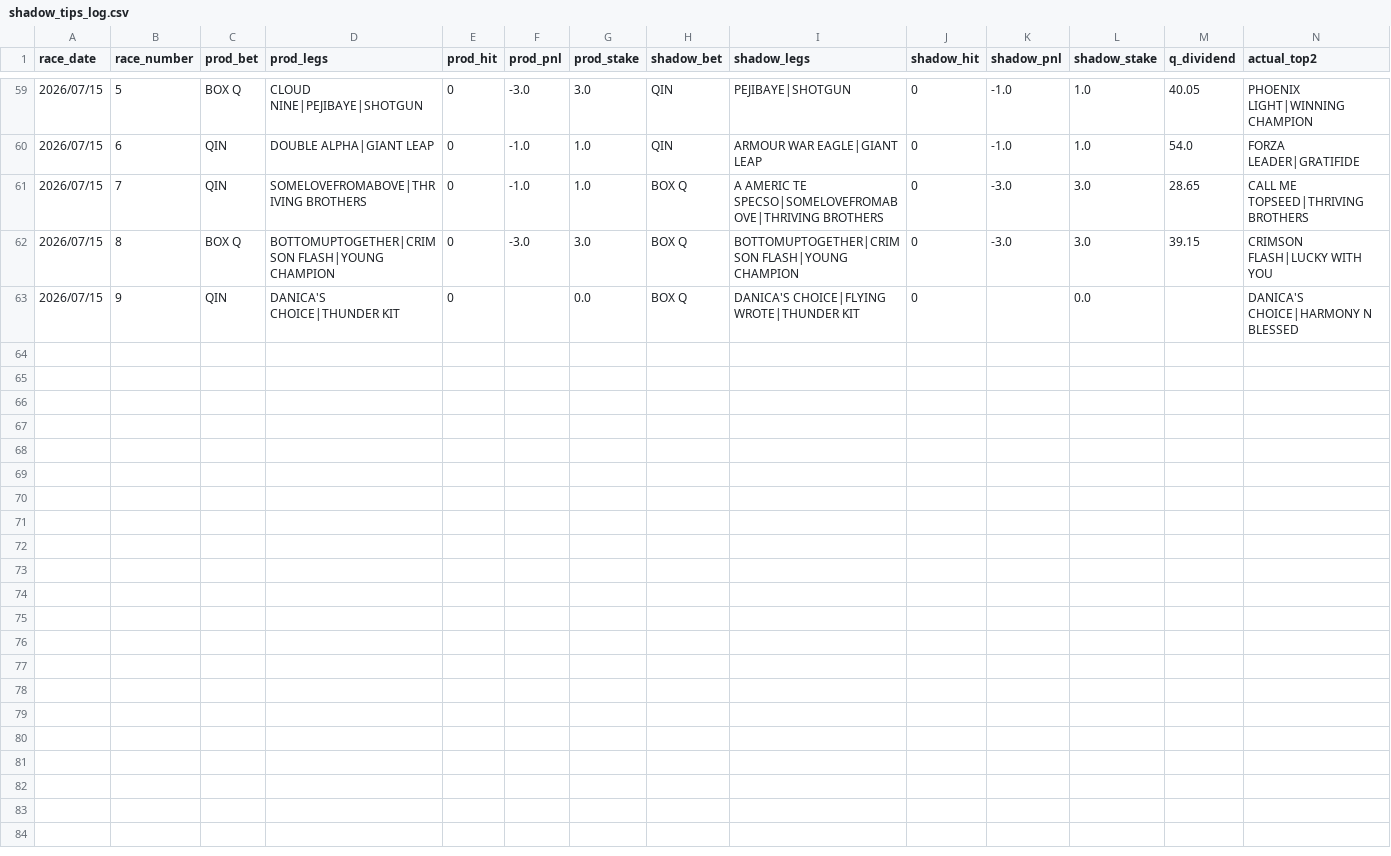
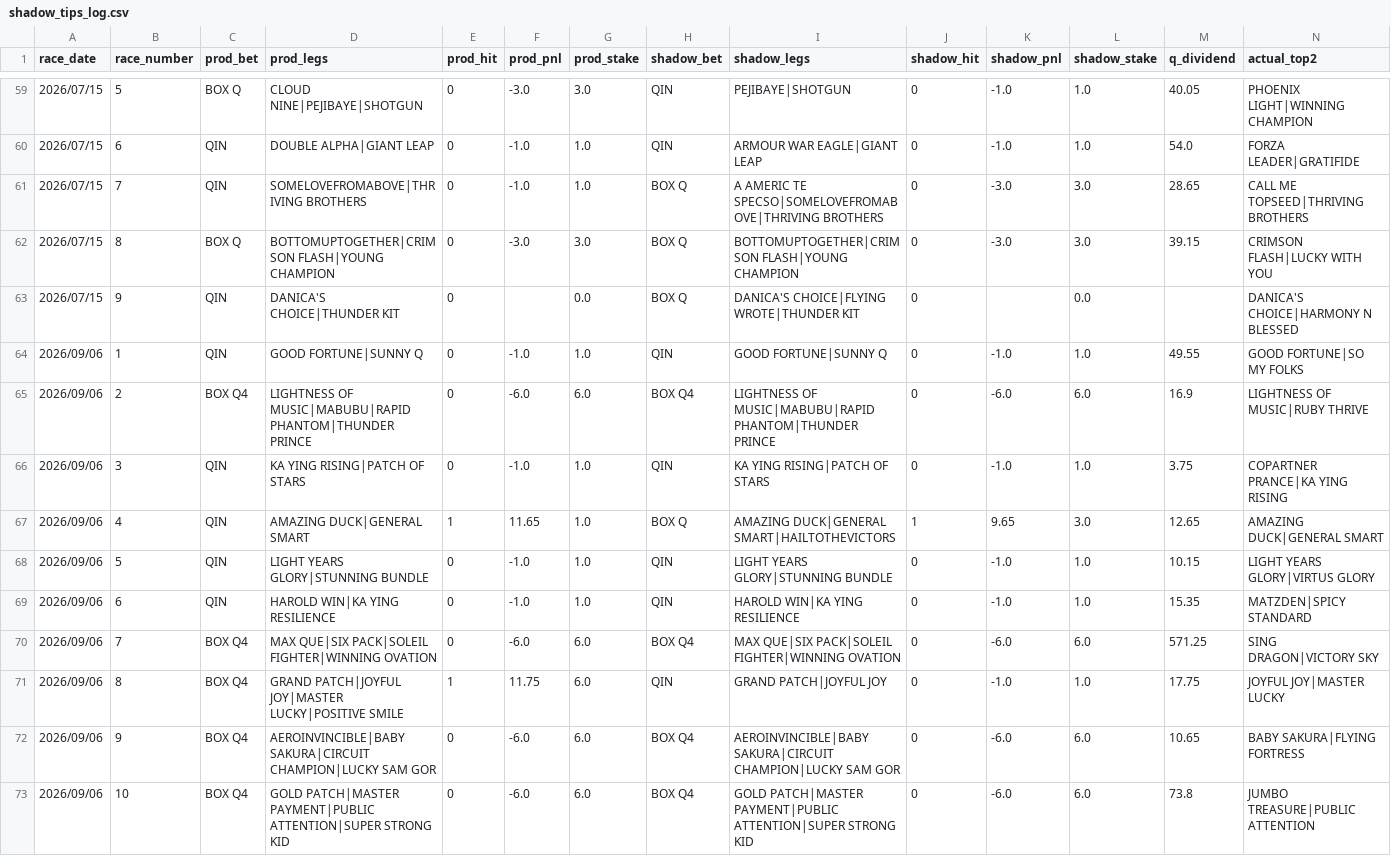
Before and after one commit to jitchamoli/hkjc-racing-analyzer, a CSV file: tracking_data/shadow_tips_log.csv, drawn as a sheet; only a part is shown, gaps mark what is left out; the diff names each change by its address in the sheet, - before the commit and + after, or states it on an @@ line.

```diff
--- a/tracking_data/shadow_tips_log.csv
+++ b/tracking_data/shadow_tips_log.csv
+row 64: 2026/09/06 | 1 | QIN | GOOD FORTUNE|SUNNY Q | 0 | -1.0 | 1.0 | QIN | GOOD FORTUNE|SUNNY Q | 0 | -1.0 | 1.0 | 49.55 | GOOD FORTUNE|SO MY FOLKS
+row 65: 2026/09/06 | 2 | BOX Q4 | LIGHTNESS OF MUSIC|MABUBU|RAPID PHANTOM|THUNDER PRINCE | 0 | -6.0 | 6.0 | BOX Q4 | LIGHTNESS OF MUSIC|MABUBU|RAPID PHANTOM|THUNDER PRINCE | 0 | -6.0 | 6.0 | 16.9 | LIGHTNESS OF MUSIC|RUBY THRIVE
+row 66: 2026/09/06 | 3 | QIN | KA YING RISING|PATCH OF STARS | 0 | -1.0 | 1.0 | QIN | KA YING RISING|PATCH OF STARS | 0 | -1.0 | 1.0 | 3.75 | COPARTNER PRANCE|KA YING RISING
+row 67: 2026/09/06 | 4 | QIN | AMAZING DUCK|GENERAL SMART | 1 | 11.65 | 1.0 | BOX Q | AMAZING DUCK|GENERAL SMART|HAILTOTHEVICTORS | 1 | 9.65 | 3.0 | 12.65 | AMAZING DUCK|GENERAL SMART
+row 68: 2026/09/06 | 5 | QIN | LIGHT YEARS GLORY|STUNNING BUNDLE | 0 | -1.0 | 1.0 | QIN | LIGHT YEARS GLORY|STUNNING BUNDLE | 0 | -1.0 | 1.0 | 10.15 | LIGHT YEARS GLORY|VIRTUS GLORY
+row 69: 2026/09/06 | 6 | QIN | HAROLD WIN|KA YING RESILIENCE | 0 | -1.0 | 1.0 | QIN | HAROLD WIN|KA YING RESILIENCE | 0 | -1.0 | 1.0 | 15.35 | MATZDEN|SPICY STANDARD
+row 70: 2026/09/06 | 7 | BOX Q4 | MAX QUE|SIX PACK|SOLEIL FIGHTER|WINNING OVATION | 0 | -6.0 | 6.0 | BOX Q4 | MAX QUE|SIX PACK|SOLEIL FIGHTER|WINNING OVATION | 0 | -6.0 | 6.0 | 571.25 | SING DRAGON|VICTORY SKY
+row 71: 2026/09/06 | 8 | BOX Q4 | GRAND PATCH|JOYFUL JOY|MASTER LUCKY|POSITIVE SMILE | 1 | 11.75 | 6.0 | QIN | GRAND PATCH|JOYFUL JOY | 0 | -1.0 | 1.0 | 17.75 | JOYFUL JOY|MASTER LUCKY
+row 72: 2026/09/06 | 9 | BOX Q4 | AEROINVINCIBLE|BABY SAKURA|CIRCUIT CHAMPION|LUCKY SAM GOR | 0 | -6.0 | 6.0 | BOX Q4 | AEROINVINCIBLE|BABY SAKURA|CIRCUIT CHAMPION|LUCKY SAM GOR | 0 | -6.0 | 6.0 | 10.65 | BABY SAKURA|FLYING FORTRESS
+row 73: 2026/09/06 | 10 | BOX Q4 | GOLD PATCH|MASTER PAYMENT|PUBLIC ATTENTION|SUPER STRONG KID | 0 | -6.0 | 6.0 | BOX Q4 | GOLD PATCH|MASTER PAYMENT|PUBLIC ATTENTION|SUPER STRONG KID | 0 | -6.0 | 6.0 | 73.8 | JUMBO TREASURE|PUBLIC ATTENTION
```
Also changed, not shown: tracking_data/hk_forward_validation.csv, tracking_data/hk_forward_validation_replay.csv, 10 other files.
